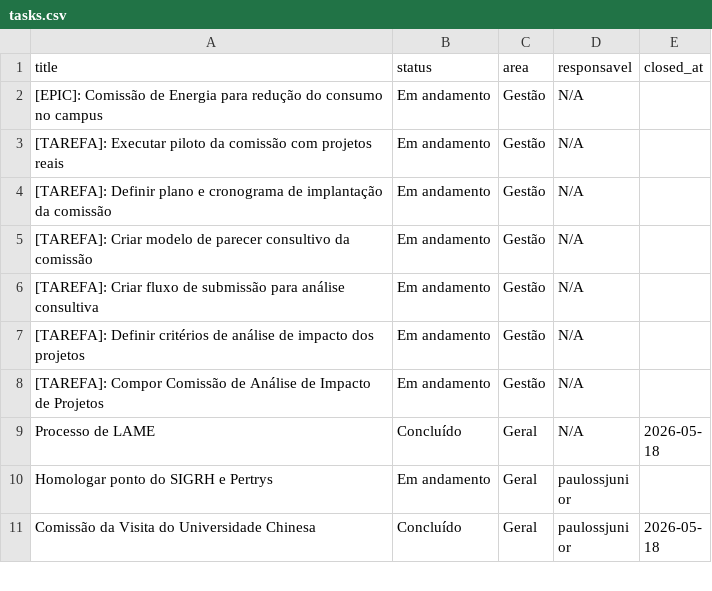
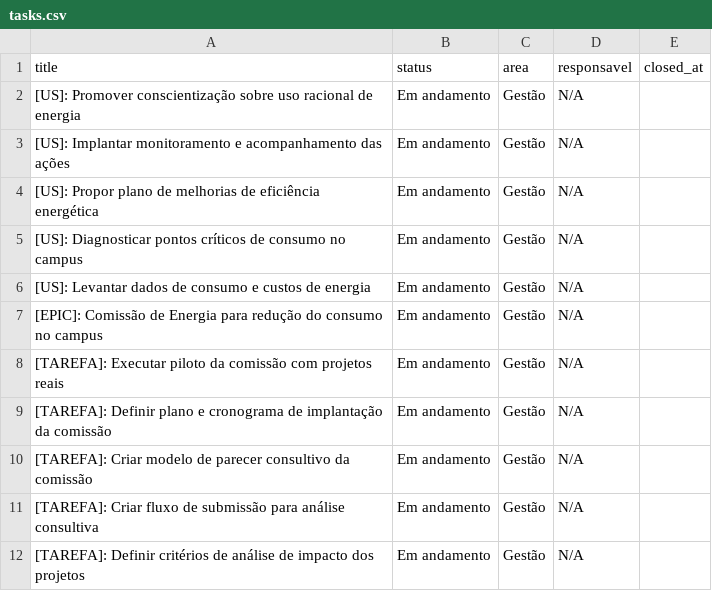
Before and after one commit to ifesserra-lab/diretoria, a CSV file: data/tasks.csv, drawn as a sheet; only a part is shown; the shorter side is filled out with more unchanged rows.

```diff
--- a/data/tasks.csv
+++ b/data/tasks.csv
@@ -1,2 +1,7 @@
 title,status,area,responsavel,closed_at
+[US]: Promover conscientização sobre uso racional de energia,Em andamento,Gestão,N/A,
+[US]: Implantar monitoramento e acompanhamento das ações,Em andamento,Gestão,N/A,
+[US]: Propor plano de melhorias de eficiência energética,Em andamento,Gestão,N/A,
+[US]: Diagnosticar pontos críticos de consumo no campus,Em andamento,Gestão,N/A,
+[US]: Levantar dados de consumo e custos de energia,Em andamento,Gestão,N/A,
 [EPIC]: Comissão de Energia para redução do consumo no campus,Em andamento,Gestão,N/A,
```
Also changed, not shown: 6 other files.
